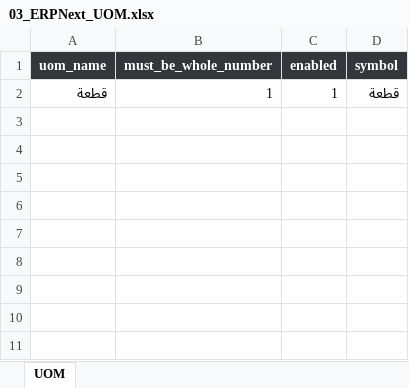
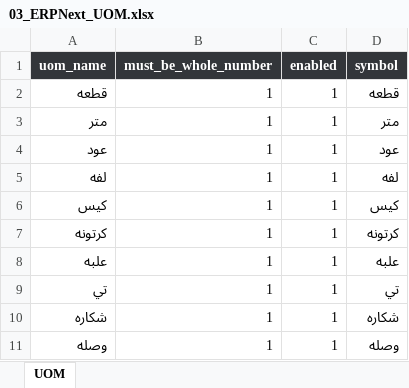
Before and after one commit to ahmedadeliteng/work, an Excel workbook: بنيان/اصناف/New folder/03_ERPNext_UOM.xlsx, sheet UOM, drawn as a sheet; values as stored, in another font and other column widths than the file's, no borders; table styles not drawn; the diff names each change by its address in the sheet, - before the commit and + after, or states it on an @@ line.

```diff
--- a/بنيان/اصناف/New folder/03_ERPNext_UOM.xlsx (sheet UOM)
+++ b/بنيان/اصناف/New folder/03_ERPNext_UOM.xlsx (sheet UOM)
-A2 (uom_name): قطعة
+A2 (uom_name): قطعه
-D2 (symbol): قطعة
+D2 (symbol): قطعه
+row 3: متر | 1 | 1 | متر
+row 4: عود | 1 | 1 | عود
+row 5: لفه | 1 | 1 | لفه
+row 6: كيس | 1 | 1 | كيس
+row 7: كرتونه | 1 | 1 | كرتونه
+row 8: علبه | 1 | 1 | علبه
+row 9: تي | 1 | 1 | تي
+row 10: شكاره | 1 | 1 | شكاره
+row 11: وصله | 1 | 1 | وصله
```
Also changed, not shown: بنيان/اصناف تعديل لERPNEXT/ادوات صحيه - مجمع حسب النوع والباركود.xlsx, بنيان/اصناف/New folder/02_ERPNext_Item_Group.xlsx, 7 other files.
